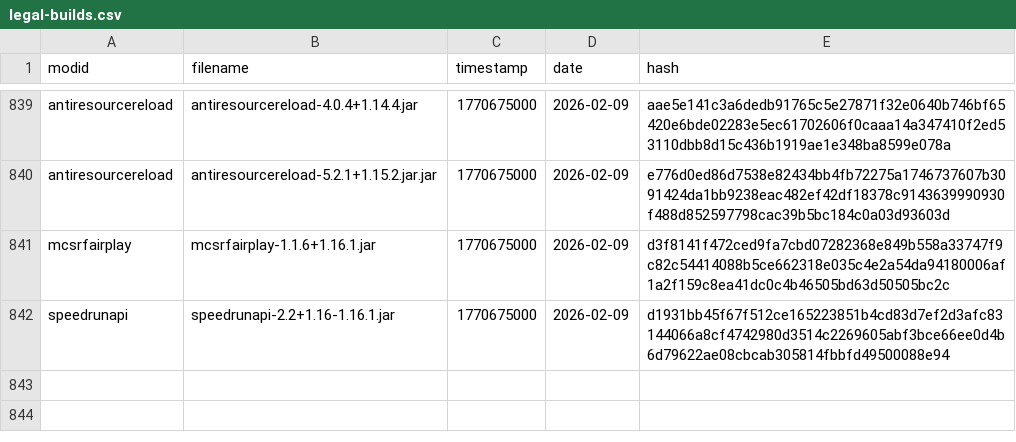
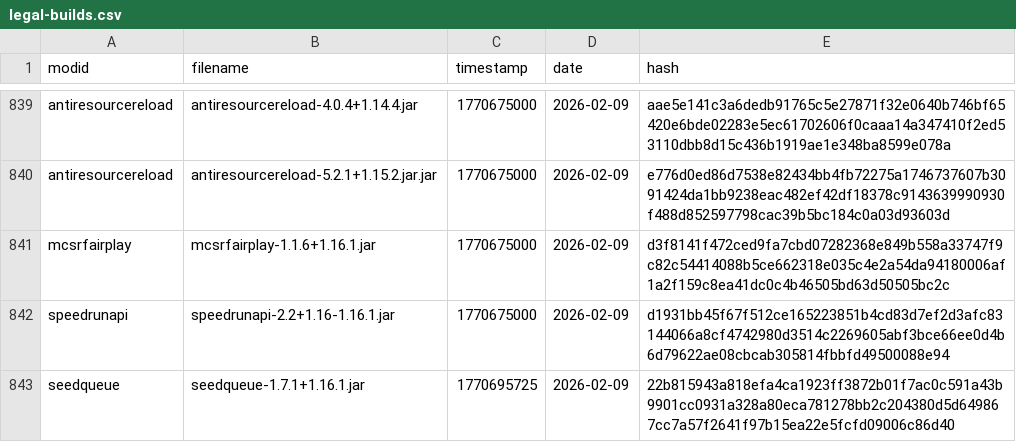
Before and after one commit to Minecraft-Java-Edition-Speedrunning/legal-mods, a CSV file: legal-builds.csv, drawn as a sheet; only a part is shown, gaps mark what is left out.

```diff
--- a/legal-builds.csv
+++ b/legal-builds.csv
@@ -842 +842,2 @@ mcsrfairplay,mcsrfairplay-1.1.6+1.16.1.jar,1770675000,2026-02-09,d3f8141f472ced9
 speedrunapi,speedrunapi-2.2+1.16-1.16.1.jar,1770675000,2026-02-09,d1931bb45f67f512ce165223851b4cd83d7ef2d3afc83144066a8cf4742980d3514c2269605abf3bce66ee0d4b6d79622ae08cbcab305814fbbfd49500088e94
+seedqueue,seedqueue-1.7.1+1.16.1.jar,1770695725,2026-02-09,22b815943a818efa4ca1923ff3872b01f7ac0c591a43b9901cc0931a328a80eca781278bb2c204380d5d649867cc7a57f2641f97b15ea22e5fcfd09006c86d40
```
